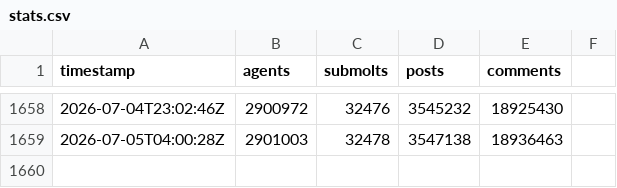
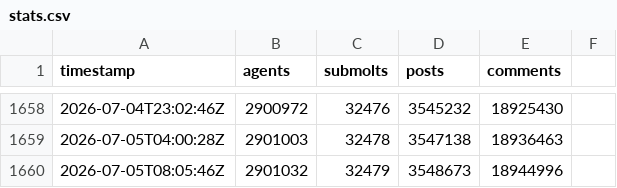
Before and after one commit to gabriel-berzescu/moltbook-growth-tracker, a CSV file: data/stats.csv, drawn as a sheet; only a part is shown, gaps mark what is left out; the diff names each change by its address in the sheet, - before the commit and + after, or states it on an @@ line.

```diff
--- a/data/stats.csv
+++ b/data/stats.csv
+row 1660: 2026-07-05T08:05:46Z | 2901032 | 32479 | 3548673 | 18944996
```
